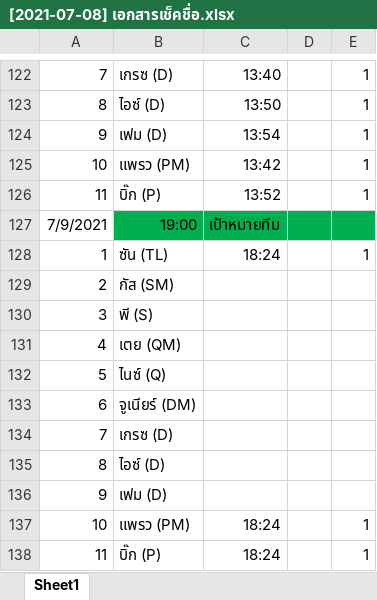
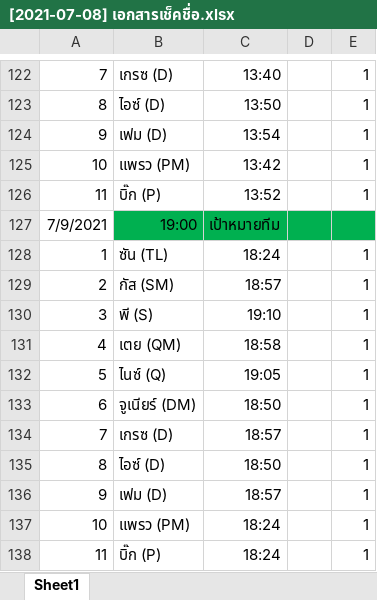
Before and after one commit to wirat0155/team4, an Excel workbook: เช็คชื่อ/[2021-07-08] เอกสารเช็คชื่อ.xlsx, sheet Sheet1, drawn as a sheet; only a part is shown, gaps mark what is left out; values as stored, in another font and other column widths than the file's, no borders; the diff names each change by its address in the sheet, - before the commit and + after, or states it on an @@ line.

```diff
--- a/เช็คชื่อ/[2021-07-08] เอกสารเช็คชื่อ.xlsx (sheet Sheet1)
+++ b/เช็คชื่อ/[2021-07-08] เอกสารเช็คชื่อ.xlsx (sheet Sheet1)
-C129: (empty)
+C129: 18:57
-E129:E136: (empty)
+E129:E136: 1
-C130: (empty)
+C130: 19:10
-C131: (empty)
+C131: 18:58
-C132: (empty)
+C132: 19:05
-C133: (empty)
+C133: 18:50
-C134: (empty)
+C134: 18:57
-C135: (empty)
+C135: 18:50
-C136: (empty)
+C136: 18:57
```
Also changed, not shown: 3 other files.
